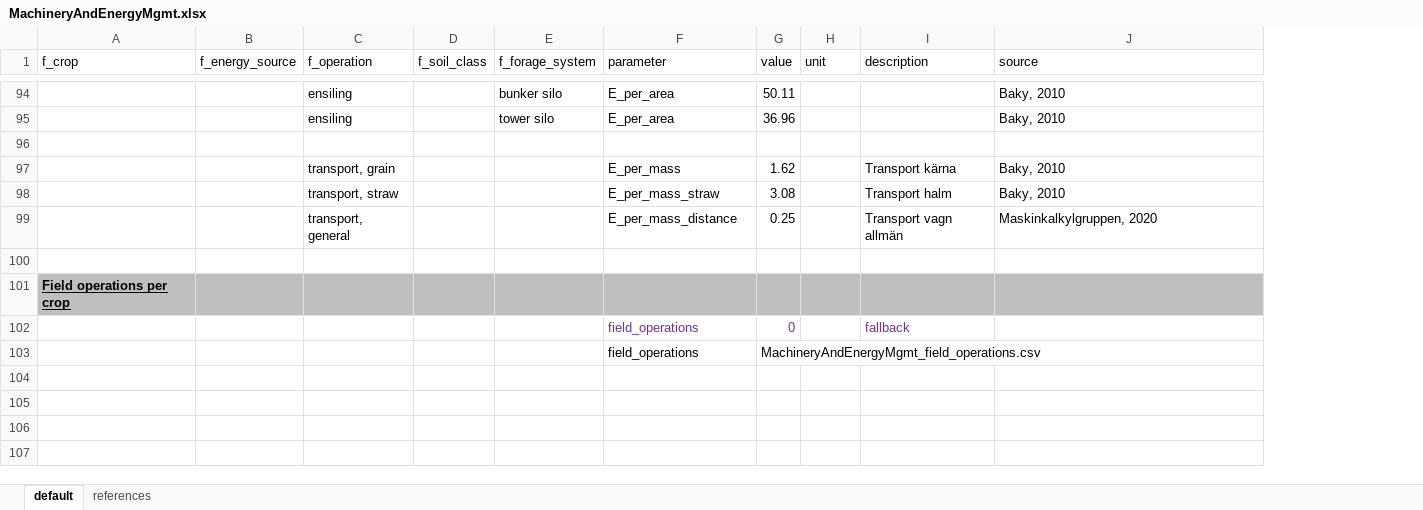
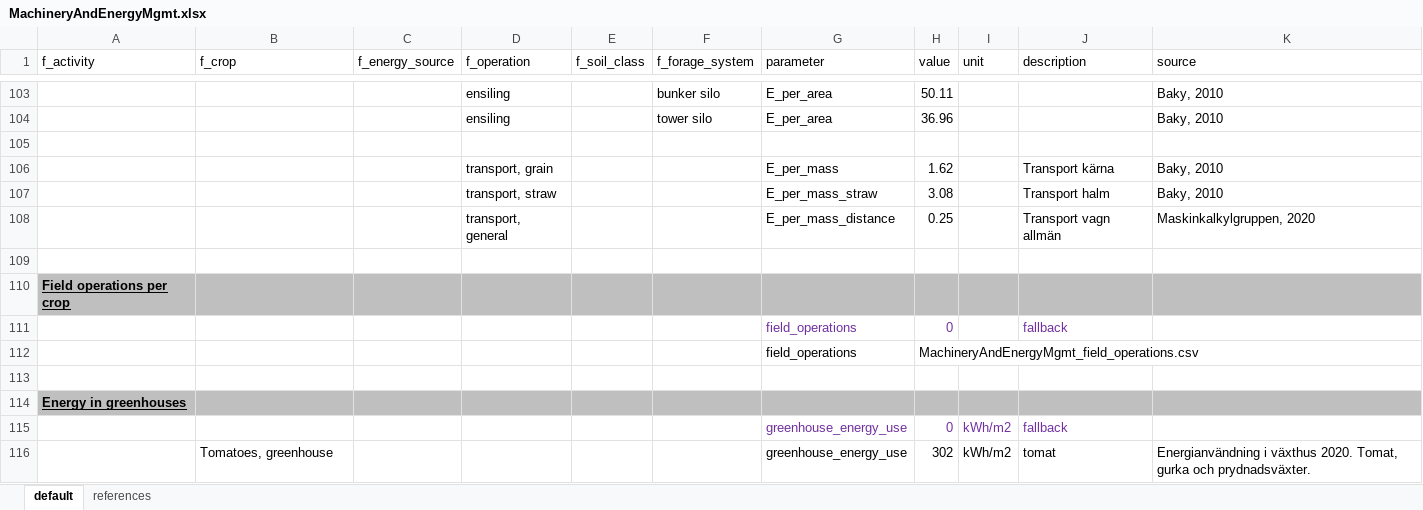
Before and after one commit to SLU-foodsystems/CIBUSmod, an Excel workbook: data/prod_parameters/MachineryAndEnergyMgmt.xlsx, sheet default, drawn as a sheet; only a part is shown, gaps mark what is left out; values as stored, in another font and other column widths than the file's, no borders; addresses are those after the commit; the diff covers the shown part only; the diff names each change by its address in the sheet, - before the commit and + after, or states it on an @@ line.

Commit message:
Method and data for greenhouse energy use

```diff
--- a/data/prod_parameters/MachineryAndEnergyMgmt.xlsx (sheet default)
+++ b/data/prod_parameters/MachineryAndEnergyMgmt.xlsx (sheet default)
+column A (f_activity), row 110: Field operations per crop
-B110 (f_crop): Field operations per crop
+B110 (f_crop): (empty)
+row 113: (empty)
+row 114: Energy in greenhouses
+row 115:  |  |  |  |  |  | greenhouse_energy_use | 0 | kWh/m2 | fallback
+row 116:  | Tomatoes, greenhouse |  |  |  |  | greenhouse_energy_use | 302 | kWh/m2 | tomat | Energianvändning i växthus 2020. Tomat, gurka och prydnadsväxter.
```
Also changed, not shown: 17 added rows, 2 removed rows, 7 edited cells and cell formats elsewhere in this sheet, 1 other file.
